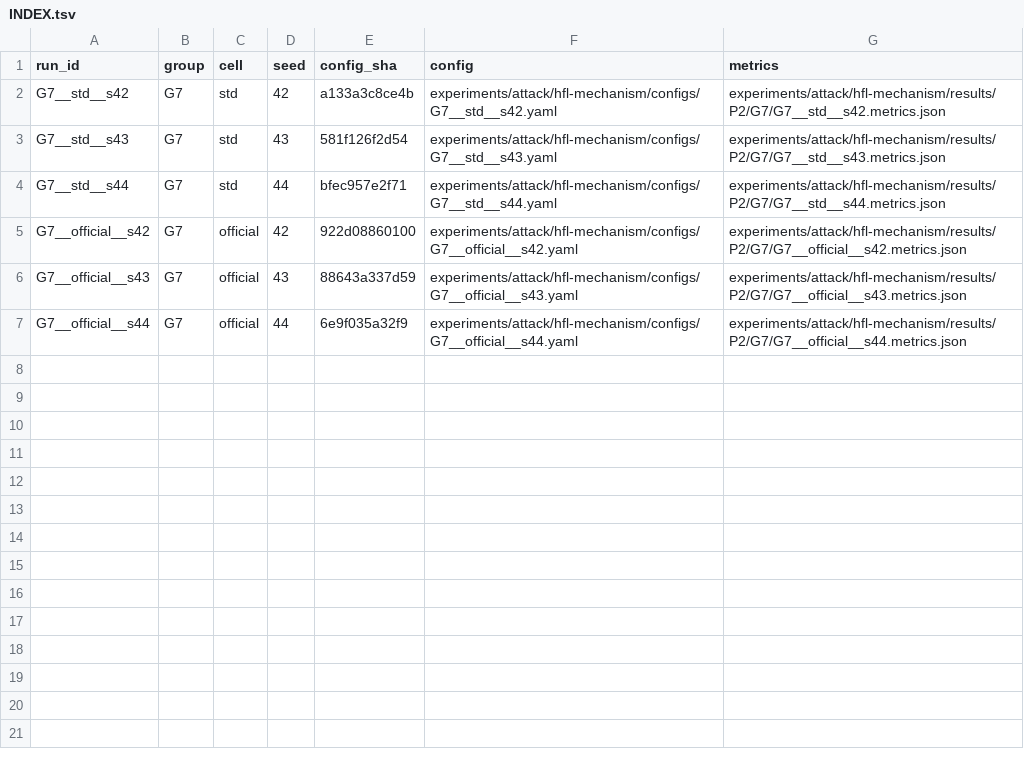
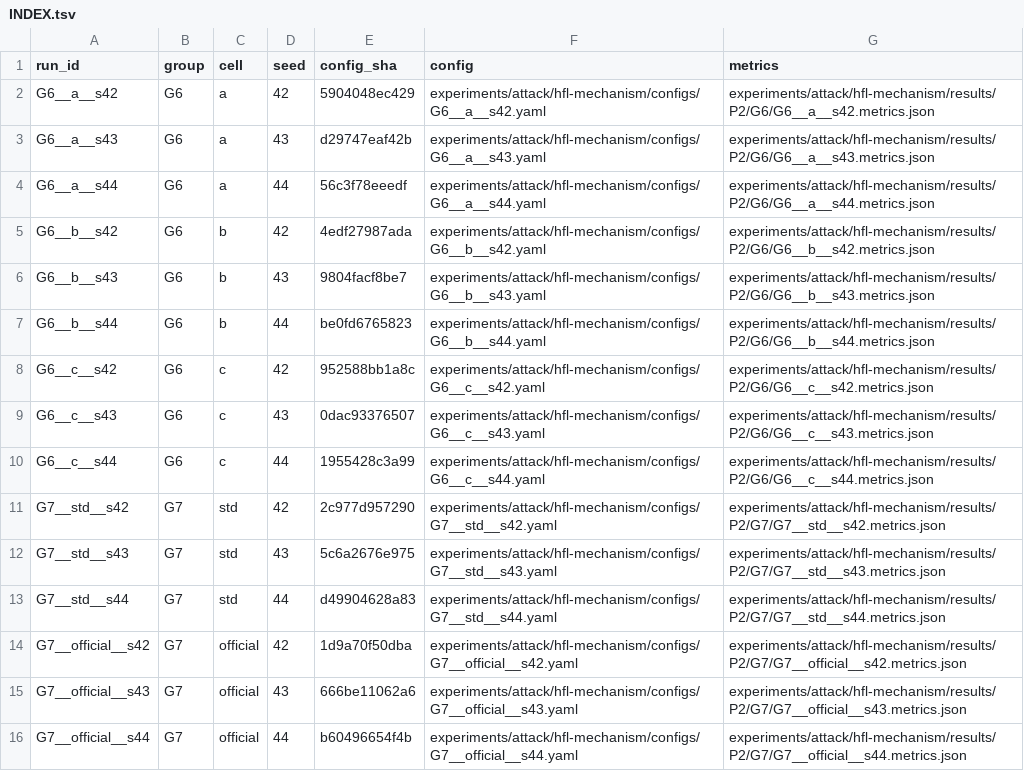
Before and after one commit to Huangru-114/tf-dpfl, a TSV file: experiments/attack/hfl-mechanism/configs/INDEX.tsv, drawn as a sheet.

```diff
--- a/experiments/attack/hfl-mechanism/configs/INDEX.tsv
+++ b/experiments/attack/hfl-mechanism/configs/INDEX.tsv
@@ -1,7 +1,16 @@
 run_id	group	cell	seed	config_sha	config	metrics
-G7__std__s42	G7	std	42	a133a3c8ce4b	experiments/attack/hfl-mechanism/configs/G7__std__s42.yaml	experiments/attack/hfl-mechanism/results/P2/G7/G7__std__s42.metrics.json
-G7__std__s43	G7	std	43	581f126f2d54	experiments/attack/hfl-mechanism/configs/G7__std__s43.yaml	experiments/attack/hfl-mechanism/results/P2/G7/G7__std__s43.metrics.json
-G7__std__s44	G7	std	44	bfec957e2f71	experiments/attack/hfl-mechanism/configs/G7__std__s44.yaml	experiments/attack/hfl-mechanism/results/P2/G7/G7__std__s44.metrics.json
-G7__official__s42	G7	official	42	922d08860100	experiments/attack/hfl-mechanism/configs/G7__official__s42.yaml	experiments/attack/hfl-mechanism/results/P2/G7/G7__official__s42.metrics.json
-G7__official__s43	G7	official	43	88643a337d59	experiments/attack/hfl-mechanism/configs/G7__official__s43.yaml	experiments/attack/hfl-mechanism/results/P2/G7/G7__official__s43.metrics.json
-G7__official__s44	G7	official	44	6e9f035a32f9	experiments/attack/hfl-mechanism/configs/G7__official__s44.yaml	experiments/attack/hfl-mechanism/results/P2/G7/G7__official__s44.metrics.json
+G6__a__s42	G6	a	42	5904048ec429	experiments/attack/hfl-mechanism/configs/G6__a__s42.yaml	experiments/attack/hfl-mechanism/results/P2/G6/G6__a__s42.metrics.json
+G6__a__s43	G6	a	43	d29747eaf42b	experiments/attack/hfl-mechanism/configs/G6__a__s43.yaml	experiments/attack/hfl-mechanism/results/P2/G6/G6__a__s43.metrics.json
+G6__a__s44	G6	a	44	56c3f78eeedf	experiments/attack/hfl-mechanism/configs/G6__a__s44.yaml	experiments/attack/hfl-mechanism/results/P2/G6/G6__a__s44.metrics.json
+G6__b__s42	G6	b	42	4edf27987ada	experiments/attack/hfl-mechanism/configs/G6__b__s42.yaml	experiments/attack/hfl-mechanism/results/P2/G6/G6__b__s42.metrics.json
+G6__b__s43	G6	b	43	9804facf8be7	experiments/attack/hfl-mechanism/configs/G6__b__s43.yaml	experiments/attack/hfl-mechanism/results/P2/G6/G6__b__s43.metrics.json
+G6__b__s44	G6	b	44	be0fd6765823	experiments/attack/hfl-mechanism/configs/G6__b__s44.yaml	experiments/attack/hfl-mechanism/results/P2/G6/G6__b__s44.metrics.json
+G6__c__s42	G6	c	42	952588bb1a8c	experiments/attack/hfl-mechanism/configs/G6__c__s42.yaml	experiments/attack/hfl-mechanism/results/P2/G6/G6__c__s42.metrics.json
+G6__c__s43	G6	c	43	0dac93376507	experiments/attack/hfl-mechanism/configs/G6__c__s43.yaml	experiments/attack/hfl-mechanism/results/P2/G6/G6__c__s43.metrics.json
+G6__c__s44	G6	c	44	1955428c3a99	experiments/attack/hfl-mechanism/configs/G6__c__s44.yaml	experiments/attack/hfl-mechanism/results/P2/G6/G6__c__s44.metrics.json
+G7__std__s42	G7	std	42	2c977d957290	experiments/attack/hfl-mechanism/configs/G7__std__s42.yaml	experiments/attack/hfl-mechanism/results/P2/G7/G7__std__s42.metrics.json
+G7__std__s43	G7	std	43	5c6a2676e975	experiments/attack/hfl-mechanism/configs/G7__std__s43.yaml	experiments/attack/hfl-mechanism/results/P2/G7/G7__std__s43.metrics.json
+G7__std__s44	G7	std	44	d49904628a83	experiments/attack/hfl-mechanism/configs/G7__std__s44.yaml	experiments/attack/hfl-mechanism/results/P2/G7/G7__std__s44.metrics.json
+G7__official__s42	G7	official	42	1d9a70f50dba	experiments/attack/hfl-mechanism/configs/G7__official__s42.yaml	experiments/attack/hfl-mechanism/results/P2/G7/G7__official__s42.metrics.json
+G7__official__s43	G7	official	43	666be11062a6	experiments/attack/hfl-mechanism/configs/G7__official__s43.yaml	experiments/attack/hfl-mechanism/results/P2/G7/G7__official__s43.metrics.json
+G7__official__s44	G7	official	44	b60496654f4b	experiments/attack/hfl-mechanism/configs/G7__official__s44.yaml	experiments/attack/hfl-mechanism/results/P2/G7/G7__official__s44.metrics.json
```
Also changed, not shown: 35 other files.
